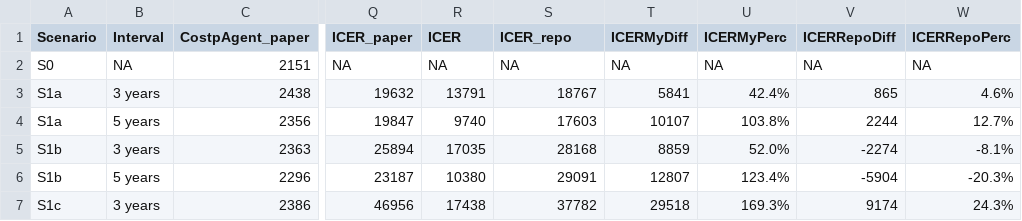
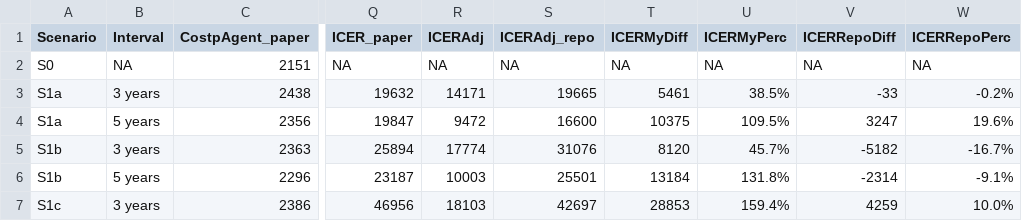
Before and after one commit to pythonhealthdatascience/stars-reproduce-johnson-2021, a CSV file: reproduction/outputs/tab3_compare_to_original.csv, drawn as a sheet; only a part is shown, gaps mark what is left out; the diff covers the shown part only; the diff names each change by its address in the sheet, - before the commit and + after, or states it on an @@ line.

Commit message:
fix(reproduction): use IcerAdj in table 3

```diff
--- a/reproduction/outputs/tab3_compare_to_original.csv
+++ b/reproduction/outputs/tab3_compare_to_original.csv
-R1: ICER
+R1: ICERAdj
-S1: ICER_repo
+S1: ICERAdj_repo
-R3 (ICERAdj): 13791
+R3 (ICERAdj): 14171
-S3 (ICERAdj_repo): 18767
+S3 (ICERAdj_repo): 19665
-T3 (ICERMyDiff): 5841
+T3 (ICERMyDiff): 5461
-U3 (ICERMyPerc): 42.4%
+U3 (ICERMyPerc): 38.5%
-V3 (ICERRepoDiff): 865
+V3 (ICERRepoDiff): -33
-W3 (ICERRepoPerc): 4.6%
+W3 (ICERRepoPerc): -0.2%
-R4 (ICERAdj): 9740
+R4 (ICERAdj): 9472
-S4 (ICERAdj_repo): 17603
+S4 (ICERAdj_repo): 16600
-T4 (ICERMyDiff): 10107
+T4 (ICERMyDiff): 10375
-U4 (ICERMyPerc): 103.8%
+U4 (ICERMyPerc): 109.5%
-V4 (ICERRepoDiff): 2244
+V4 (ICERRepoDiff): 3247
-W4 (ICERRepoPerc): 12.7%
+W4 (ICERRepoPerc): 19.6%
-R5 (ICERAdj): 17035
+R5 (ICERAdj): 17774
-S5 (ICERAdj_repo): 28168
+S5 (ICERAdj_repo): 31076
-T5 (ICERMyDiff): 8859
+T5 (ICERMyDiff): 8120
-U5 (ICERMyPerc): 52.0%
+U5 (ICERMyPerc): 45.7%
-V5 (ICERRepoDiff): -2274
+V5 (ICERRepoDiff): -5182
-W5 (ICERRepoPerc): -8.1%
+W5 (ICERRepoPerc): -16.7%
-R6 (ICERAdj): 10380
+R6 (ICERAdj): 10003
-S6 (ICERAdj_repo): 29091
+S6 (ICERAdj_repo): 25501
-T6 (ICERMyDiff): 12807
+T6 (ICERMyDiff): 13184
-U6 (ICERMyPerc): 123.4%
+U6 (ICERMyPerc): 131.8%
-V6 (ICERRepoDiff): -5904
+V6 (ICERRepoDiff): -2314
-W6 (ICERRepoPerc): -20.3%
+W6 (ICERRepoPerc): -9.1%
-R7 (ICERAdj): 17438
+R7 (ICERAdj): 18103
-S7 (ICERAdj_repo): 37782
+S7 (ICERAdj_repo): 42697
-T7 (ICERMyDiff): 29518
+T7 (ICERMyDiff): 28853
-U7 (ICERMyPerc): 169.3%
+U7 (ICERMyPerc): 159.4%
-V7 (ICERRepoDiff): 9174
+V7 (ICERRepoDiff): 4259
-W7 (ICERRepoPerc): 24.3%
+W7 (ICERRepoPerc): 10.0%
```
Also changed, not shown: 66 edited cells elsewhere in this file, 2 other files.
